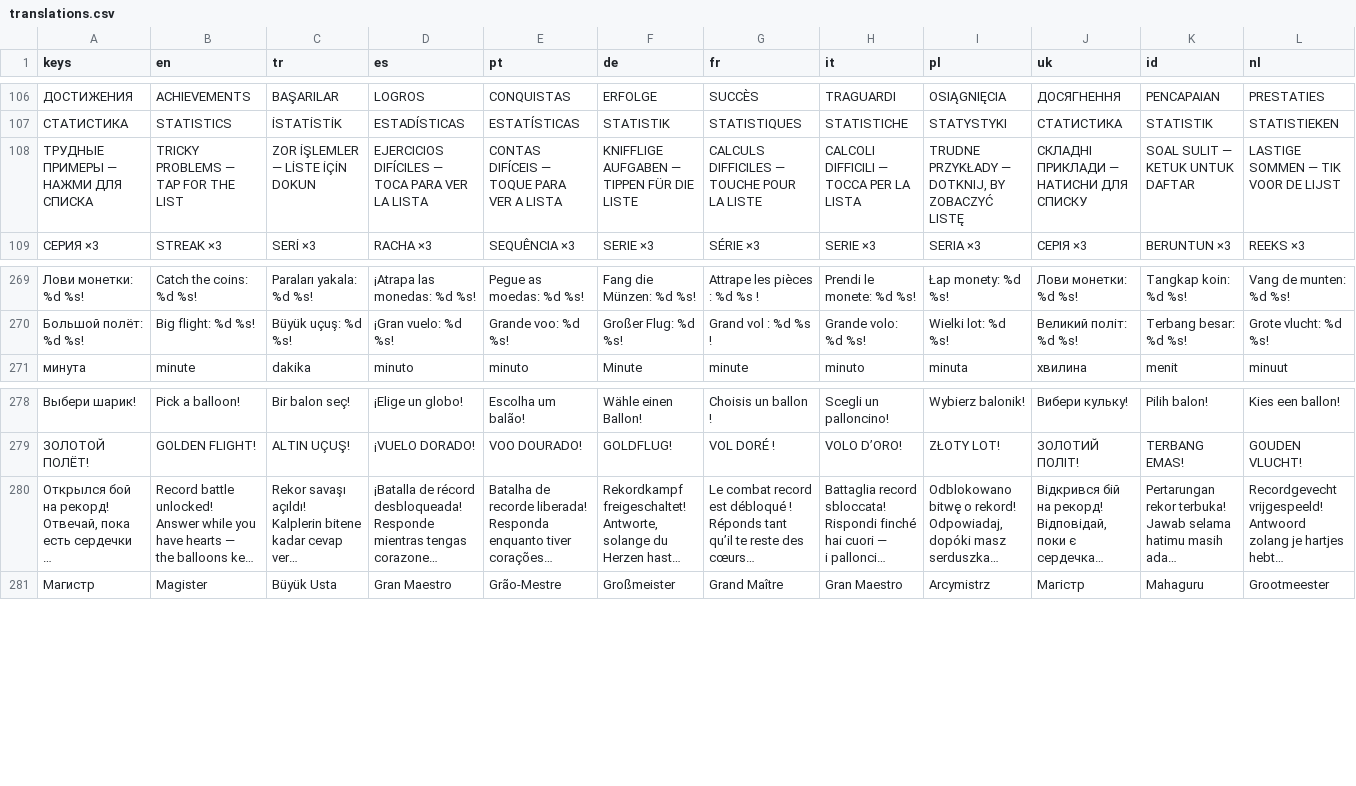
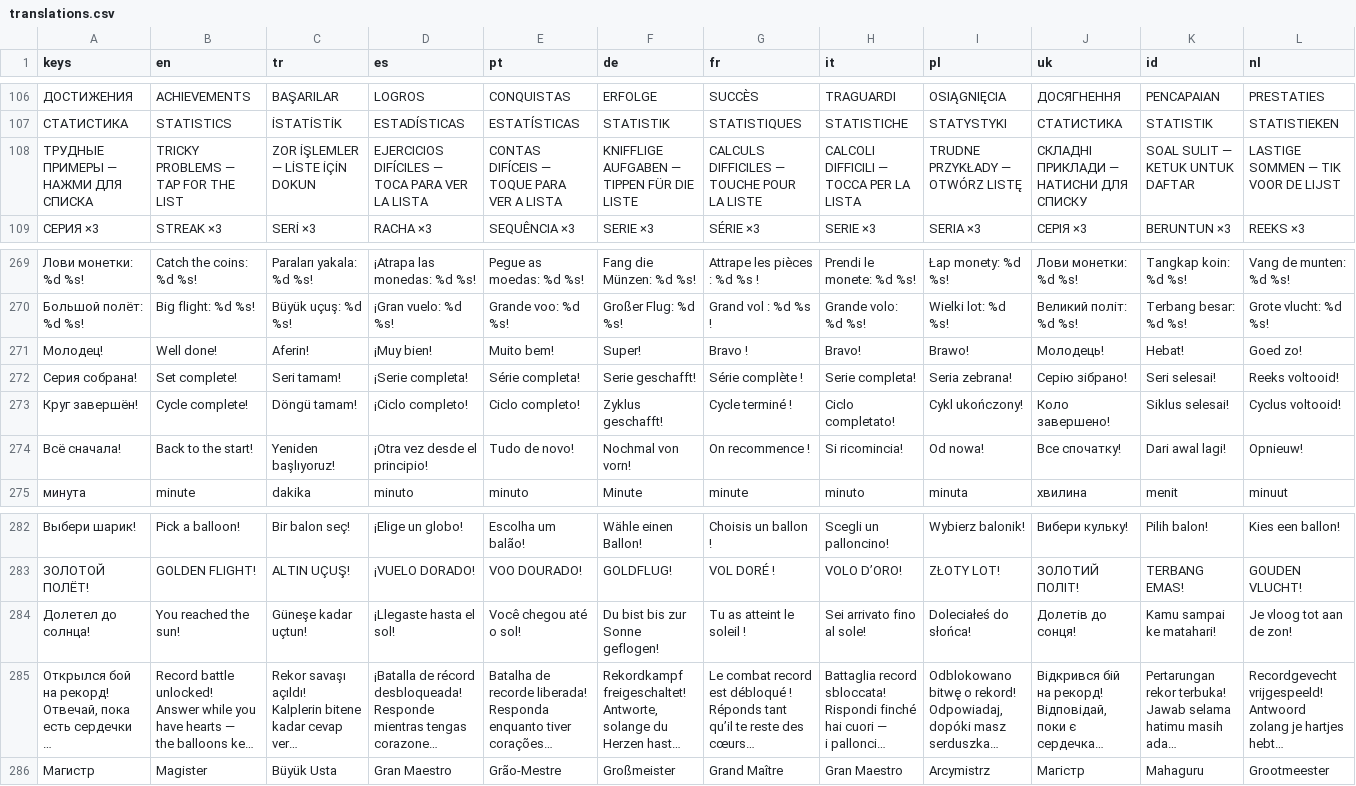
Before and after one commit to GGamezebo/quizmatik, a CSV file: src/common/localization/translations.csv, drawn as a sheet; only a part is shown, gaps mark what is left out; long unchanged cells end in …; the diff names each change by its address in the sheet, - before the commit and + after, or states it on an @@ line.

```diff
--- a/src/common/localization/translations.csv
+++ b/src/common/localization/translations.csv
-I108 (pl): TRUDNE PRZYKŁADY — DOTKNIJ, BY ZOBACZYĆ LISTĘ
+I108 (pl): TRUDNE PRZYKŁADY — OTWÓRZ LISTĘ
+row 271: Молодец! | Well done! | Aferin! | ¡Muy bien! | Muito bem! | Super! | Bravo ! | Bravo! | Brawo! | Молодець! | Hebat! | Goed zo!
+row 272: Серия собрана! | Set complete! | Seri tamam! | ¡Serie completa! | Série completa! | Serie geschafft! | Série complète ! | Serie completa! | Seria zebrana! | Серію зібрано! | Seri selesai! | Reeks voltooid!
+row 273: Круг завершён! | Cycle complete! | Döngü tamam! | ¡Ciclo completo! | Ciclo completo! | Zyklus geschafft! | Cycle terminé ! | Ciclo completato! | Cykl ukończony! | Коло завершено! | Siklus selesai! | Cyclus voltooid!
+row 274: Всё сначала! | Back to the start! | Yeniden başlıyoruz! | ¡Otra vez desde el principio! | Tudo de novo! | Nochmal von vorn! | On recommence ! | Si ricomincia! | Od nowa! | Все спочатку! | Dari awal lagi! | Opnieuw!
+row 284: Долетел до солнца! | You reached the sun! | Güneşe kadar uçtun! | ¡Llegaste hasta el sol! | Você chegou até o sol! | Du bist bis zur Sonne geflogen! | Tu as atteint le soleil ! | Sei arrivato fino al sole! | Doleciałeś do słońca! | Долетів до сонця! | Kamu sampai ke matahari! | Je vloog tot aan de zon!
```
Also changed, not shown: 15 other files.
